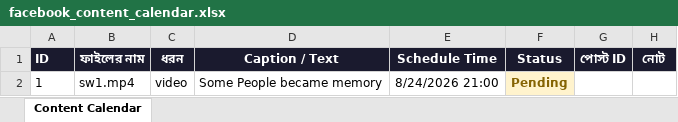
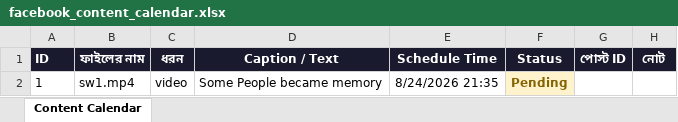
Before and after one commit to niru799x-beep/fb-autoposter-whisper, an Excel workbook: facebook_content_calendar.xlsx, sheet Content Calendar, drawn as a sheet; values as stored, in another font and other column widths than the file's, no borders; the diff names each change by its address in the sheet, - before the commit and + after, or states it on an @@ line.

Commit message:
Add files via upload

```diff
--- a/facebook_content_calendar.xlsx (sheet Content Calendar)
+++ b/facebook_content_calendar.xlsx (sheet Content Calendar)
-E2 (Schedule Time): 8/24/2026 21:00
+E2 (Schedule Time): 8/24/2026 21:35
```
